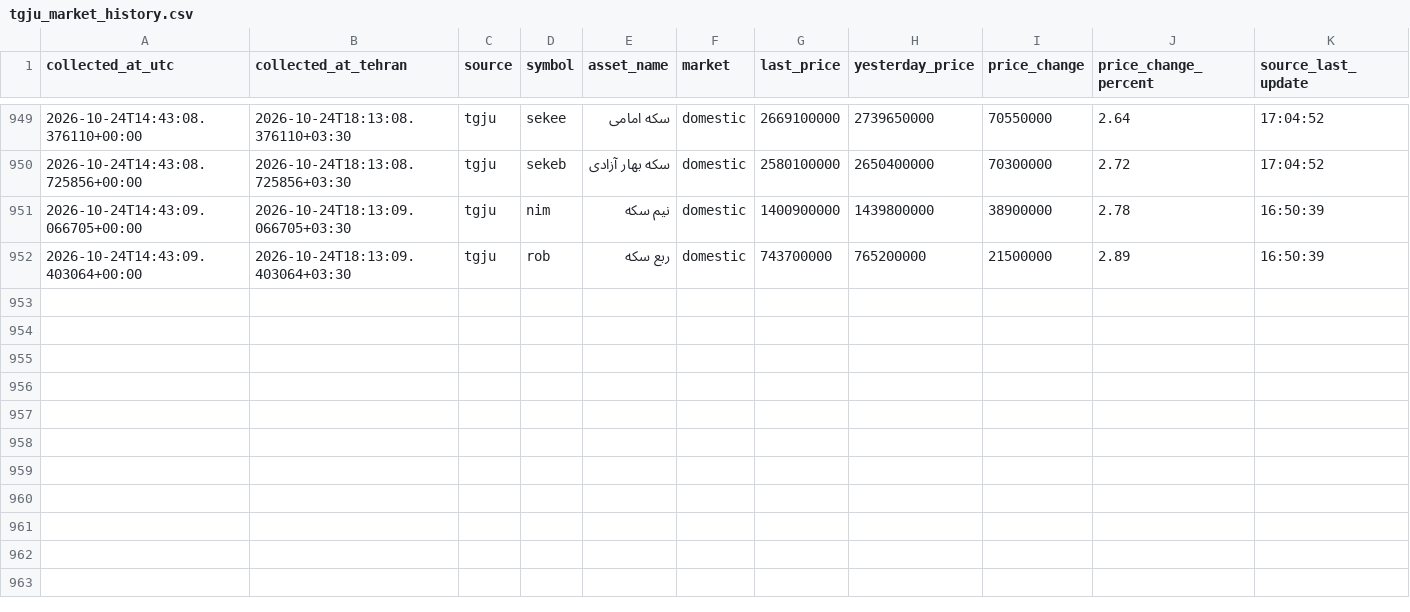
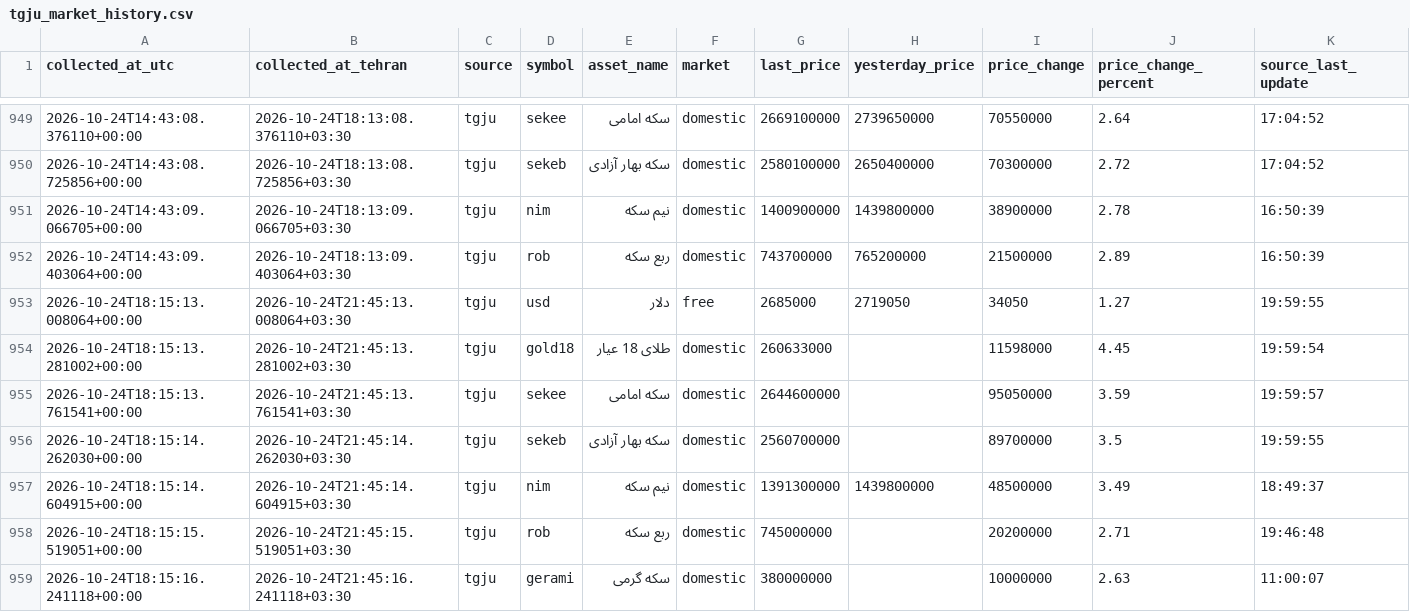
Before and after one commit to mahdi-price-monitor/price-monitor, a CSV file: data/tgju_market_history.csv, drawn as a sheet; only a part is shown, gaps mark what is left out; rows hold the shown columns only; the diff names each change by its address in the sheet, - before the commit and + after, or states it on an @@ line.

```diff
--- a/data/tgju_market_history.csv
+++ b/data/tgju_market_history.csv
+row 953: 2026-10-24T18:15:13.008064+00:00 | 2026-10-24T21:45:13.008064+03:30 | tgju | usd | دلار | free | 2685000 | 2719050 | 34050 | 1.27 | 19:59:55
+row 954: 2026-10-24T18:15:13.281002+00:00 | 2026-10-24T21:45:13.281002+03:30 | tgju | gold18 | طلای 18 عیار | domestic | 260633000 |  | 11598000 | 4.45 | 19:59:54
+row 955: 2026-10-24T18:15:13.761541+00:00 | 2026-10-24T21:45:13.761541+03:30 | tgju | sekee | سکه امامی | domestic | 2644600000 |  | 95050000 | 3.59 | 19:59:57
+row 956: 2026-10-24T18:15:14.262030+00:00 | 2026-10-24T21:45:14.262030+03:30 | tgju | sekeb | سکه بهار آزادی | domestic | 2560700000 |  | 89700000 | 3.5 | 19:59:55
+row 957: 2026-10-24T18:15:14.604915+00:00 | 2026-10-24T21:45:14.604915+03:30 | tgju | nim | نیم سکه | domestic | 1391300000 | 1439800000 | 48500000 | 3.49 | 18:49:37
+row 958: 2026-10-24T18:15:15.519051+00:00 | 2026-10-24T21:45:15.519051+03:30 | tgju | rob | ربع سکه | domestic | 745000000 |  | 20200000 | 2.71 | 19:46:48
+row 959: 2026-10-24T18:15:16.241118+00:00 | 2026-10-24T21:45:16.241118+03:30 | tgju | gerami | سکه گرمی | domestic | 380000000 |  | 10000000 | 2.63 | 11:00:07
```
Also changed, not shown: data/tgju_dashboard.csv, data/tgju_market_latest.csv, 1 other file.
